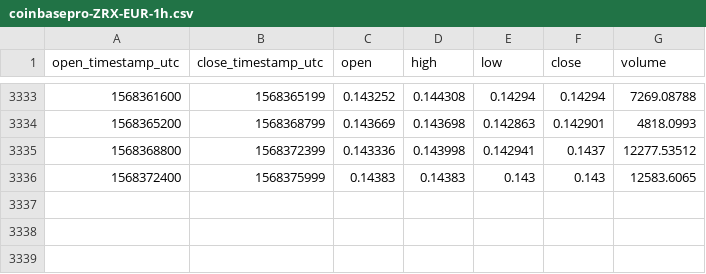
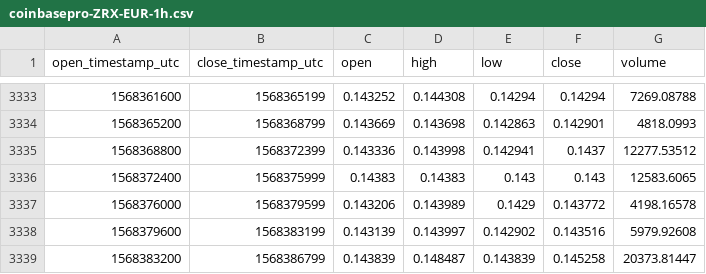
Before and after one commit to cryptobigbro/coinbasepro-ZRX-EUR, a CSV file: coinbasepro-ZRX-EUR-1h.csv, drawn as a sheet; only a part is shown, gaps mark what is left out.

Commit message:
Update OHLCV data.

```diff
--- a/coinbasepro-ZRX-EUR-1h.csv
+++ b/coinbasepro-ZRX-EUR-1h.csv
@@ -3336 +3336,4 @@ open_timestamp_utc,close_timestamp_utc,open,high,low,close,volume
 1568372400,1568375999,0.14383,0.14383,0.143,0.143,12583.6065
+1568376000,1568379599,0.143206,0.143989,0.1429,0.143772,4198.16578
+1568379600,1568383199,0.143139,0.143997,0.142902,0.143516,5979.92608
+1568383200,1568386799,0.143839,0.148487,0.143839,0.145258,20373.81447
```
Also changed, not shown: 1 other file.
